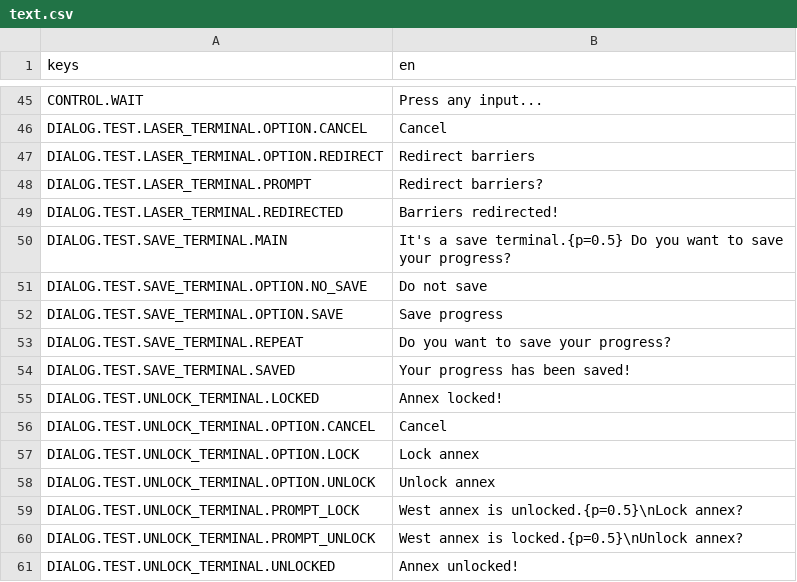
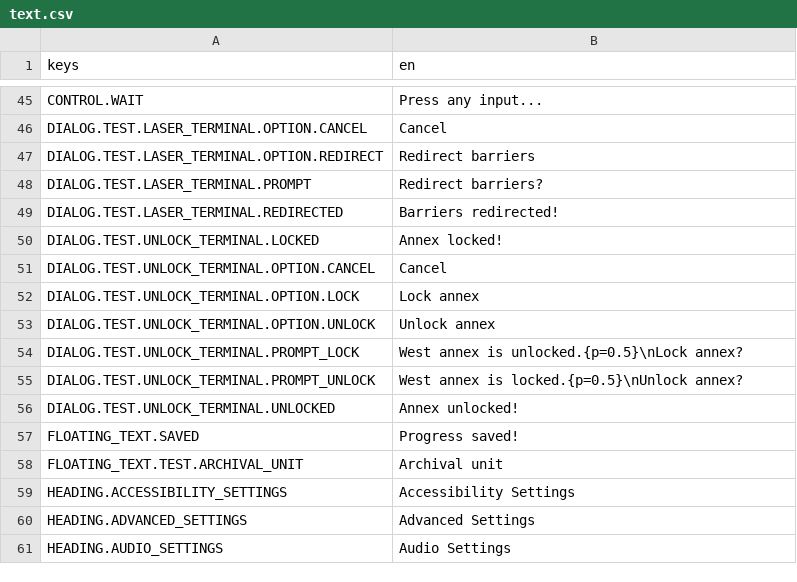
Before and after one commit to krobbi/coldest-night, a CSV file: resources/translations/text.csv, drawn as a sheet; only a part is shown, gaps mark what is left out; the shorter side is filled out with more unchanged rows.

Commit message:
Refactor save terminals
Create save terminal sprite.
Create save terminal entity.
Replace save terminal tiles with save terminal entities.
Remove old save terminal script.
Remove unused save terminal translation keys.
Add explicit case for NightScript version 2 in NightScript compiler.
Reword NightScript compiler class comment.

```diff
--- a/resources/translations/text.csv
+++ b/resources/translations/text.csv
@@ -49,7 +49,2 @@ DIALOG.TEST.LASER_TERMINAL.PROMPT,"Redirect barriers?"
 DIALOG.TEST.LASER_TERMINAL.REDIRECTED,"Barriers redirected!"
-DIALOG.TEST.SAVE_TERMINAL.MAIN,"It's a save terminal.{p=0.5} Do you want to save your progress?"
-DIALOG.TEST.SAVE_TERMINAL.OPTION.NO_SAVE,"Do not save"
-DIALOG.TEST.SAVE_TERMINAL.OPTION.SAVE,"Save progress"
-DIALOG.TEST.SAVE_TERMINAL.REPEAT,"Do you want to save your progress?"
-DIALOG.TEST.SAVE_TERMINAL.SAVED,"Your progress has been saved!"
 DIALOG.TEST.UNLOCK_TERMINAL.LOCKED,"Annex locked!"
```
Also changed, not shown: 9 other files.
